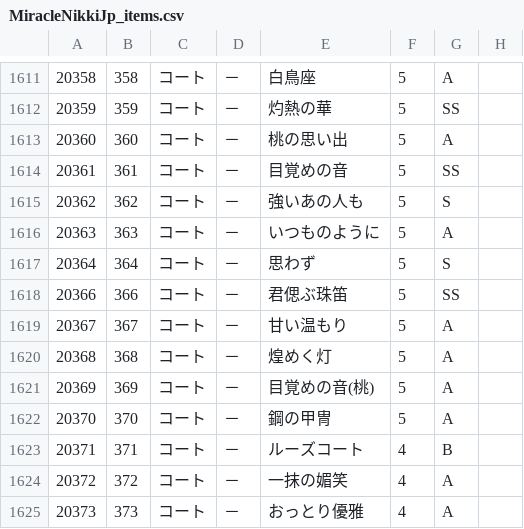
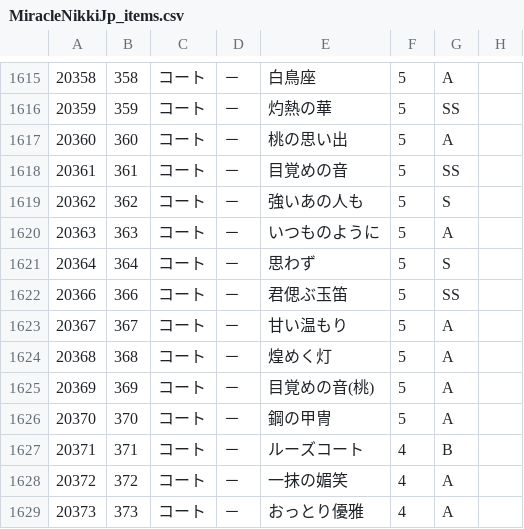
Before and after one commit to ShTair/MiracleNikkiJp_items, a CSV file: MiracleNikkiJp_items.csv, drawn as a sheet; only a part is shown, gaps mark what is left out; addresses are those after the commit; the diff covers the shown part only; the diff names each change by its address in the sheet, - before the commit and + after, or states it on an @@ line.

```diff
--- a/MiracleNikkiJp_items.csv
+++ b/MiracleNikkiJp_items.csv
-E1622: 君偲ぶ珠笛
+E1622: 君偲ぶ玉笛
```
Also changed, not shown: 10 added rows elsewhere in this file.
